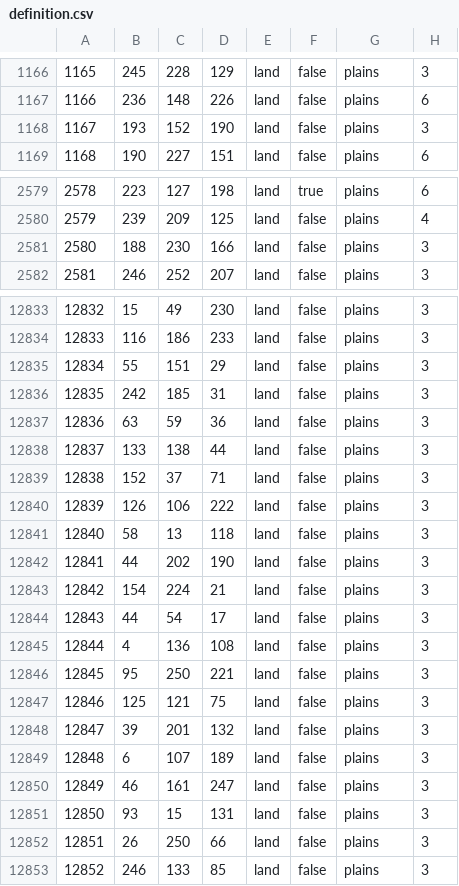
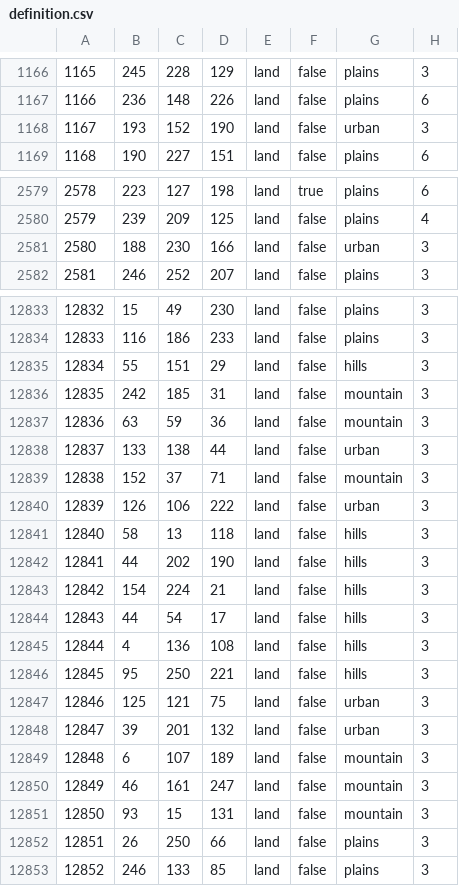
Before and after one commit to HerderDg/thelastdaysofpoland, a CSV file: map/definition.csv, drawn as a sheet; only a part is shown, gaps mark what is left out; the diff covers the shown part only.

Commit message:
mapowanie projektu Riese (chuje niemce mi pod ogródkiem tunel odkurwiły)

```diff
--- a/map/definition.csv
+++ b/map/definition.csv
@@ -1167,3 +1167,3 @@
 1166;236;148;226;land;false;plains;6
-1167;193;152;190;land;false;plains;3
+1167;193;152;190;land;false;urban;3
 1168;190;227;151;land;false;plains;6
@@ -2580,3 +2580,3 @@
 2579;239;209;125;land;false;plains;4
-2580;188;230;166;land;false;plains;3
+2580;188;230;166;land;false;urban;3
 2581;246;252;207;land;false;plains;3
@@ -12834,19 +12834,19 @@
 12833;116;186;233;land;false;plains;3
-12834;55;151;29;land;false;plains;3
-12835;242;185;31;land;false;plains;3
-12836;63;59;36;land;false;plains;3
-12837;133;138;44;land;false;plains;3
-12838;152;37;71;land;false;plains;3
-12839;126;106;222;land;false;plains;3
-12840;58;13;118;land;false;plains;3
-12841;44;202;190;land;false;plains;3
-12842;154;224;21;land;false;plains;3
-12843;44;54;17;land;false;plains;3
-12844;4;136;108;land;false;plains;3
-12845;95;250;221;land;false;plains;3
-12846;125;121;75;land;false;plains;3
-12847;39;201;132;land;false;plains;3
-12848;6;107;189;land;false;plains;3
-12849;46;161;247;land;false;plains;3
-12850;93;15;131;land;false;plains;3
+12834;55;151;29;land;false;hills;3
+12835;242;185;31;land;false;mountain;3
+12836;63;59;36;land;false;mountain;3
+12837;133;138;44;land;false;urban;3
+12838;152;37;71;land;false;mountain;3
+12839;126;106;222;land;false;urban;3
+12840;58;13;118;land;false;hills;3
+12841;44;202;190;land;false;hills;3
+12842;154;224;21;land;false;hills;3
+12843;44;54;17;land;false;hills;3
+12844;4;136;108;land;false;hills;3
+12845;95;250;221;land;false;hills;3
+12846;125;121;75;land;false;urban;3
+12847;39;201;132;land;false;urban;3
+12848;6;107;189;land;false;mountain;3
+12849;46;161;247;land;false;mountain;3
+12850;93;15;131;land;false;mountain;3
 12851;26;250;66;land;false;plains;3
```
Also changed, not shown: 16 edited cells elsewhere in this file.
